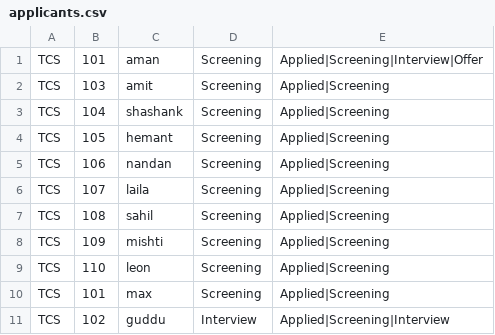
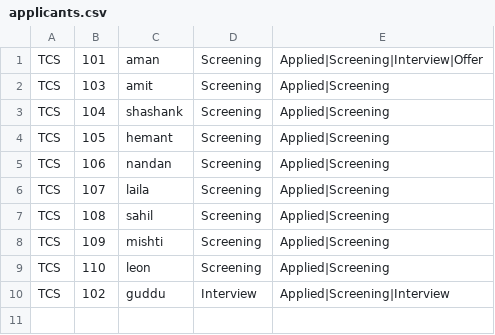
Before and after one commit to Shashank-1416/PBL-DSA-and-OOP-s, a CSV file: applicants.csv, drawn as a sheet; the diff names each change by its address in the sheet, - before the commit and + after, or states it on an @@ line.

Commit message:
csv

```diff
--- a/applicants.csv
+++ b/applicants.csv
-row 10: TCS | 101 | max | Screening | Applied|Screening
```
